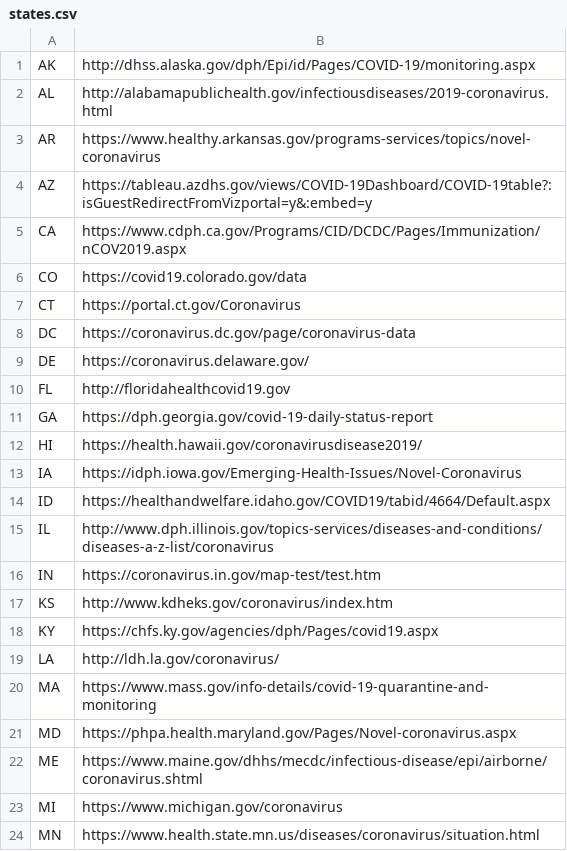
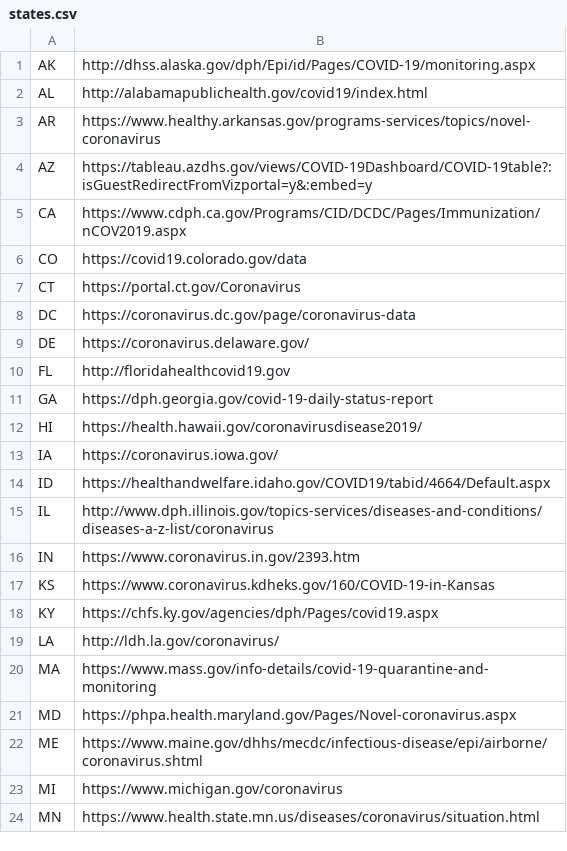
Before and after one commit to rdsida/crawl-and-parse, a CSV file: states.csv, drawn as a sheet; only a part is shown.

```diff
--- a/states.csv
+++ b/states.csv
@@ -1,3 +1,3 @@
 AK	http://dhss.alaska.gov/dph/Epi/id/Pages/COVID-19/monitoring.aspx
-AL	http://alabamapublichealth.gov/infectiousdiseases/2019-coronavirus.html
+AL	http://alabamapublichealth.gov/covid19/index.html
 AR	https://www.healthy.arkansas.gov/programs-services/topics/novel-coronavirus
@@ -12,7 +12,7 @@ GA	https://dph.georgia.gov/covid-19-daily-status-report
 HI	https://health.hawaii.gov/coronavirusdisease2019/
-IA	https://idph.iowa.gov/Emerging-Health-Issues/Novel-Coronavirus
+IA	https://coronavirus.iowa.gov/
 ID	https://healthandwelfare.idaho.gov/COVID19/tabid/4664/Default.aspx
 IL	http://www.dph.illinois.gov/topics-services/diseases-and-conditions/diseases-a-z-list/coronavirus
-IN	https://coronavirus.in.gov/map-test/test.htm
-KS	http://www.kdheks.gov/coronavirus/index.htm
+IN	https://www.coronavirus.in.gov/2393.htm
+KS	https://www.coronavirus.kdheks.gov/160/COVID-19-in-Kansas
 KY	https://chfs.ky.gov/agencies/dph/Pages/covid19.aspx
```
Also changed, not shown: 3 other files.
